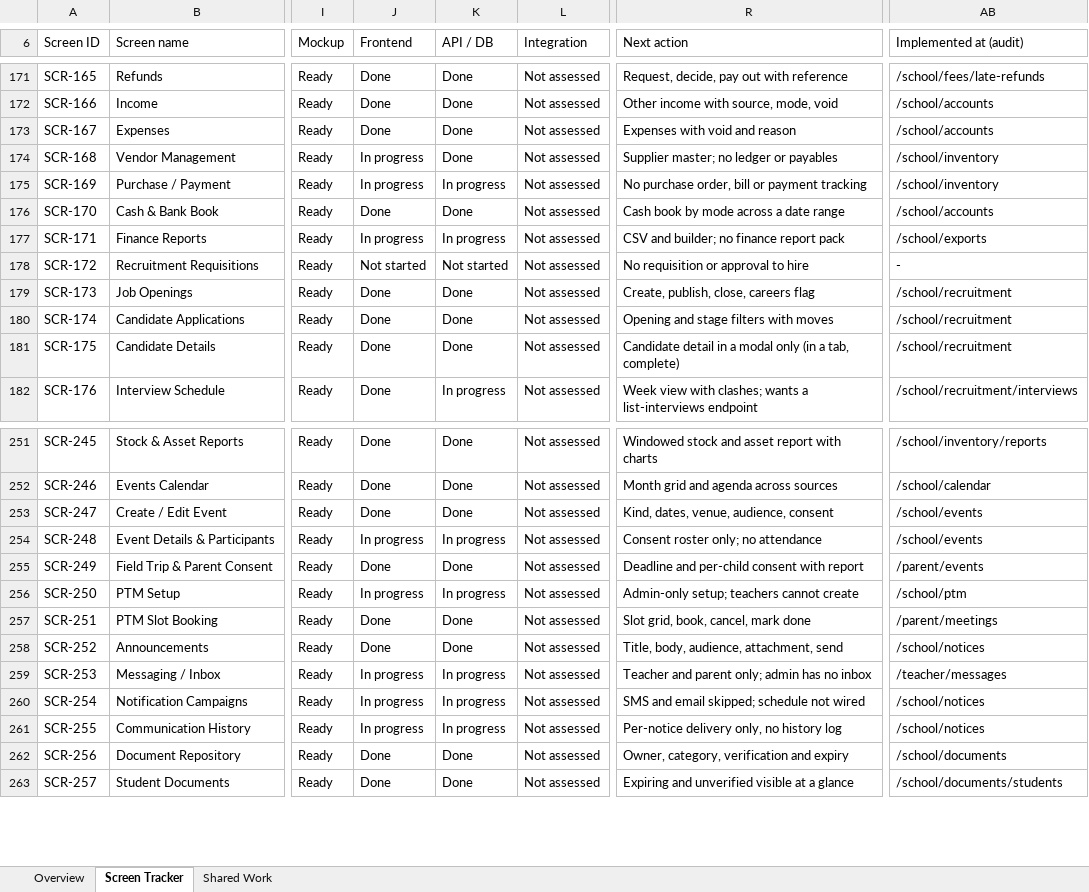
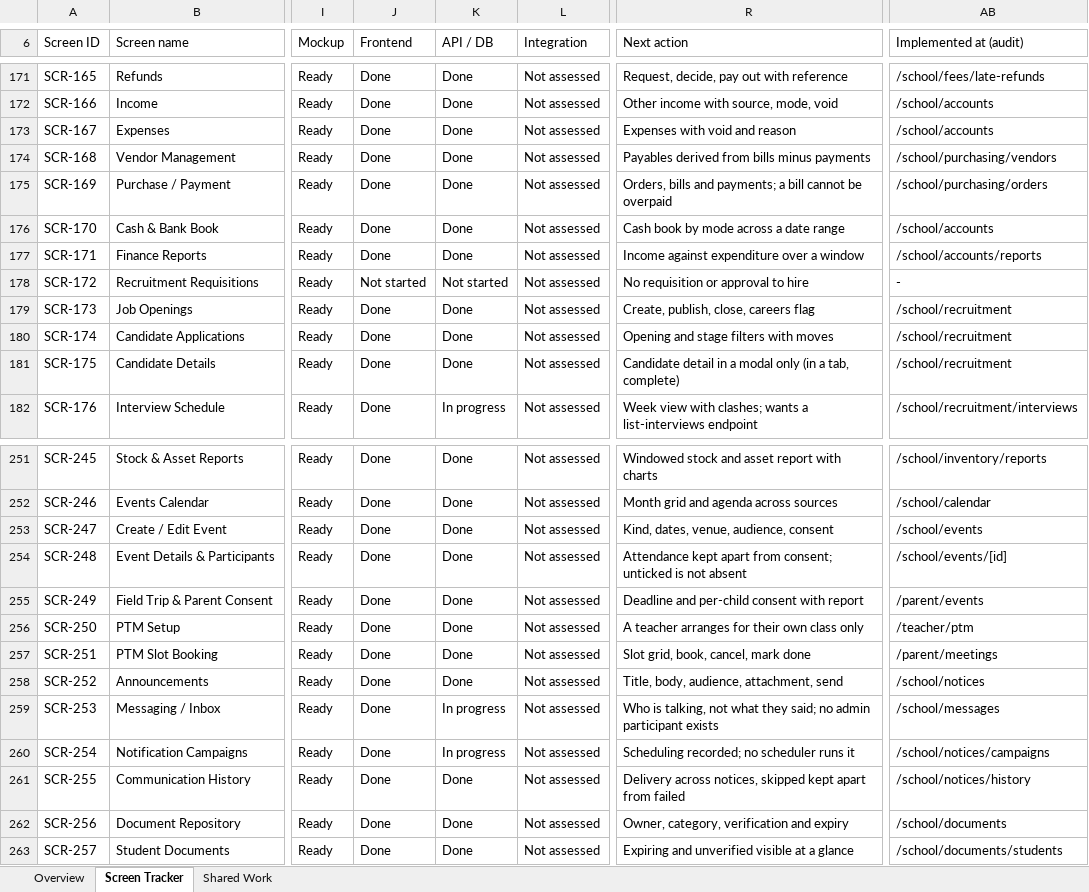
Before and after one commit to kishoreUdatha/schoolManagement-System, an Excel workbook: School_ERP_296_Development_Tracker.xlsx, sheet Screen Tracker, drawn as a sheet; only a part is shown, gaps mark what is left out; values as stored, in another font and other column widths than the file's, no cell formats; conditional formats and table styles not drawn; the diff covers the shown part only; the diff names each change by its address in the sheet, - before the commit and + after, or states it on an @@ line.

```diff
--- a/School_ERP_296_Development_Tracker.xlsx (sheet Screen Tracker)
+++ b/School_ERP_296_Development_Tracker.xlsx (sheet Screen Tracker)
-J174:J175 (Frontend): In progress
+J174:J175 (Frontend): Done
-R174 (Next action): Supplier master; no ledger or payables
+R174 (Next action): Payables derived from bills minus payments
-AB174 (Implemented at (audit)): /school/inventory
+AB174 (Implemented at (audit)): /school/purchasing/vendors
-K175 (API / DB): In progress
+K175 (API / DB): Done
-R175 (Next action): No purchase order, bill or payment tracking
+R175 (Next action): Orders, bills and payments; a bill cannot be overpaid
-AB175 (Implemented at (audit)): /school/inventory
+AB175 (Implemented at (audit)): /school/purchasing/orders
-J177 (Frontend): In progress
+J177 (Frontend): Done
-K177 (API / DB): In progress
+K177 (API / DB): Done
-R177 (Next action): CSV and builder; no finance report pack
+R177 (Next action): Income against expenditure over a window
-AB177 (Implemented at (audit)): /school/exports
+AB177 (Implemented at (audit)): /school/accounts/reports
-J254 (Frontend): In progress
+J254 (Frontend): Done
-K254 (API / DB): In progress
+K254 (API / DB): Done
-R254 (Next action): Consent roster only; no attendance
+R254 (Next action): Attendance kept apart from consent; unticked is not absent
-AB254 (Implemented at (audit)): /school/events
+AB254 (Implemented at (audit)): /school/events/[id]
-J256 (Frontend): In progress
+J256 (Frontend): Done
-K256 (API / DB): In progress
+K256 (API / DB): Done
-R256 (Next action): Admin-only setup; teachers cannot create
+R256 (Next action): A teacher arranges for their own class only
-AB256 (Implemented at (audit)): /school/ptm
+AB256 (Implemented at (audit)): /teacher/ptm
-J259:J261 (Frontend): In progress
+J259:J261 (Frontend): Done
-R259 (Next action): Teacher and parent only; admin has no inbox
+R259 (Next action): Who is talking, not what they said; no admin participant exists
-AB259 (Implemented at (audit)): /teacher/messages
+AB259 (Implemented at (audit)): /school/messages
-R260 (Next action): SMS and email skipped; schedule not wired
+R260 (Next action): Scheduling recorded; no scheduler runs it
-AB260 (Implemented at (audit)): /school/notices
+AB260 (Implemented at (audit)): /school/notices/campaigns
-K261 (API / DB): In progress
+K261 (API / DB): Done
-R261 (Next action): Per-notice delivery only, no history log
+R261 (Next action): Delivery across notices, skipped kept apart from failed
-AB261 (Implemented at (audit)): /school/notices
+AB261 (Implemented at (audit)): /school/notices/history
```
Also changed, not shown: 38 edited cells elsewhere in this sheet, cell formats, 46 other files.
